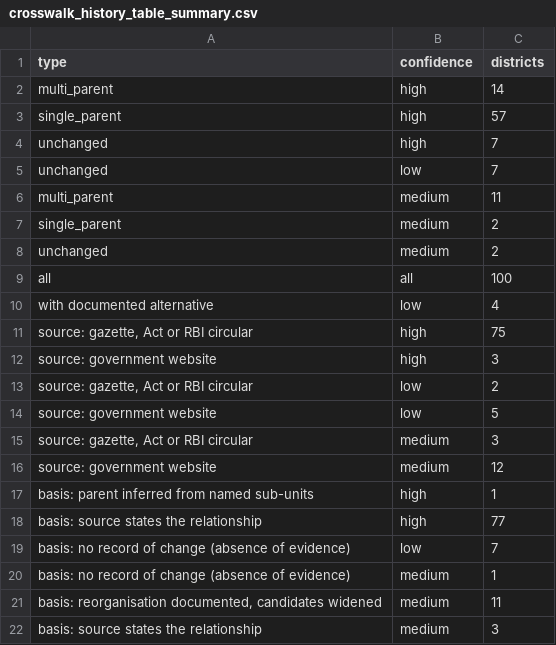
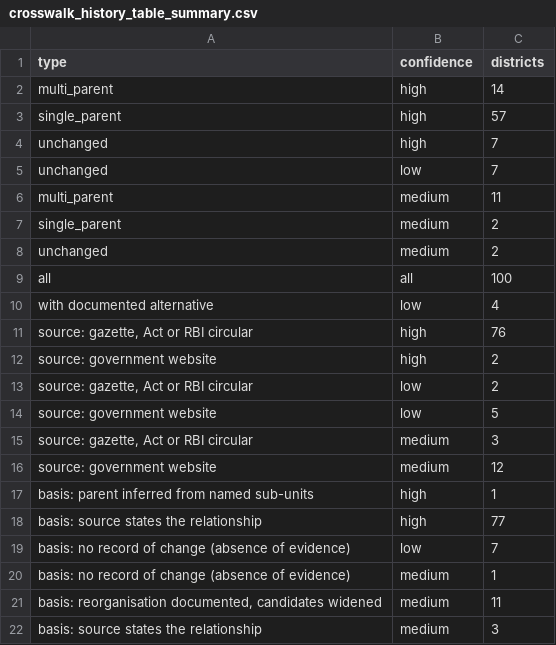
Before and after one commit to pdez90/India_householdenergy, a CSV file: results/crosswalk_history_table_summary.csv, drawn as a sheet.

```diff
--- a/results/crosswalk_history_table_summary.csv
+++ b/results/crosswalk_history_table_summary.csv
@@ -10,4 +10,4 @@
 "with documented alternative","low",4
-"source: gazette, Act or RBI circular","high",75
-"source: government website","high",3
+"source: gazette, Act or RBI circular","high",76
+"source: government website","high",2
 "source: gazette, Act or RBI circular","low",2
```
Also changed, not shown: results/MANIFEST.csv, results/PROVENANCE.csv, 2 other files.
